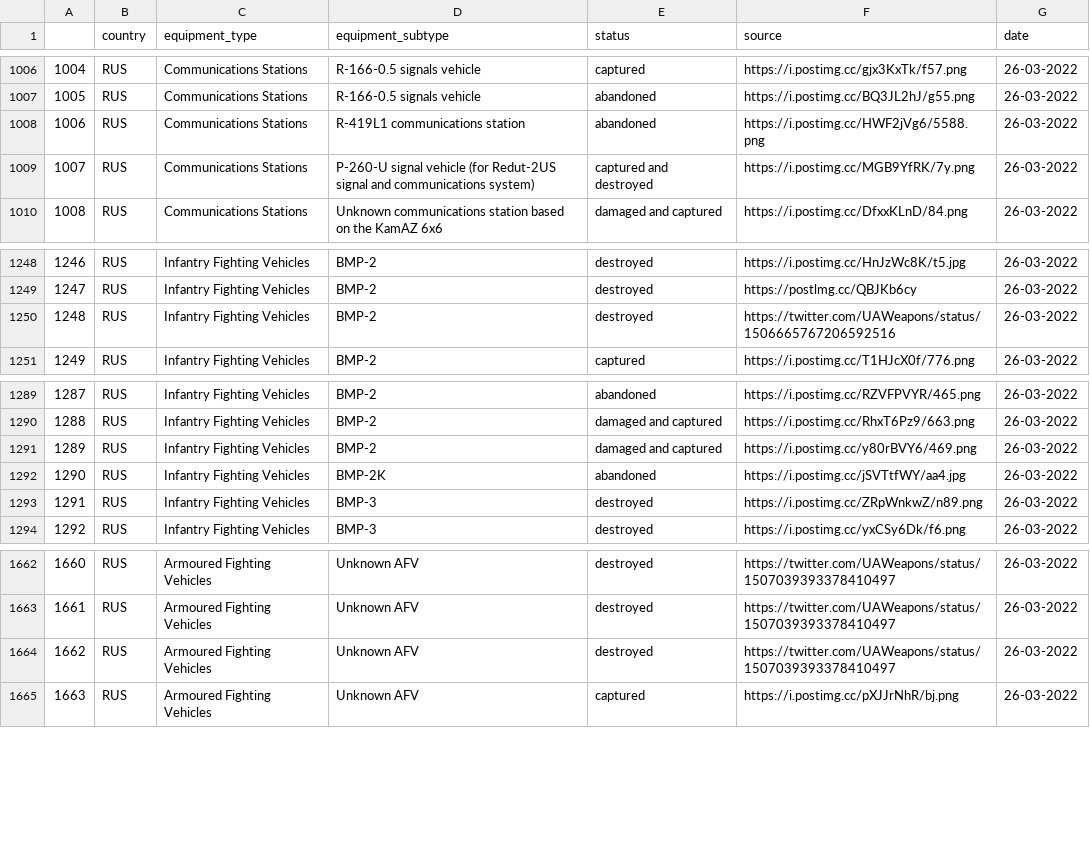
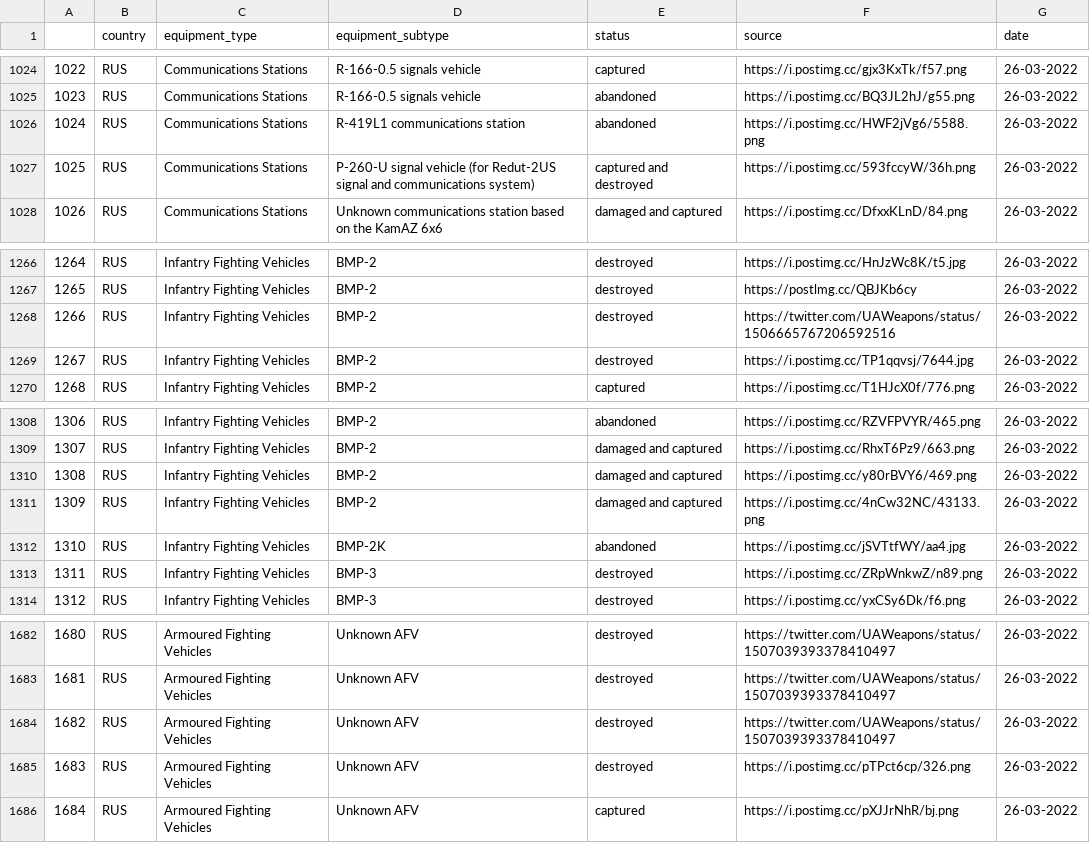
Before and after one commit to Ganymede23/scrape_oryx_py, a CSV file: output_files/2022-03-26.csv, drawn as a sheet; only a part is shown, gaps mark what is left out; addresses are those after the commit; the diff covers the shown part only; the diff names each change by its address in the sheet, - before the commit and + after, or states it on an @@ line.

```diff
--- a/output_files/2022-03-26.csv
+++ b/output_files/2022-03-26.csv
@@ column A renumbered from row 107 down @@
-F1027 (source): https://i.postimg.cc/MGB9YfRK/7y.png
+F1027 (source): https://i.postimg.cc/593fccyW/36h.png
+row 1269: 1267 | RUS | Infantry Fighting Vehicles | BMP-2 | destroyed | https://i.postimg.cc/TP1qqvsj/7644.jpg | 26-03-2022
+row 1311: 1309 | RUS | Infantry Fighting Vehicles | BMP-2 | damaged and captured | https://i.postimg.cc/4nCw32NC/43133.png | 26-03-2022
+row 1685: 1683 | RUS | Armoured Fighting Vehicles | Unknown AFV | destroyed | https://i.postimg.cc/pTPct6cp/326.png | 26-03-2022
```
Also changed, not shown: 21 added rows, 1 removed row and 1 edited cell elsewhere in this file, output_files/2022-03-28.csv, 7 other files.
